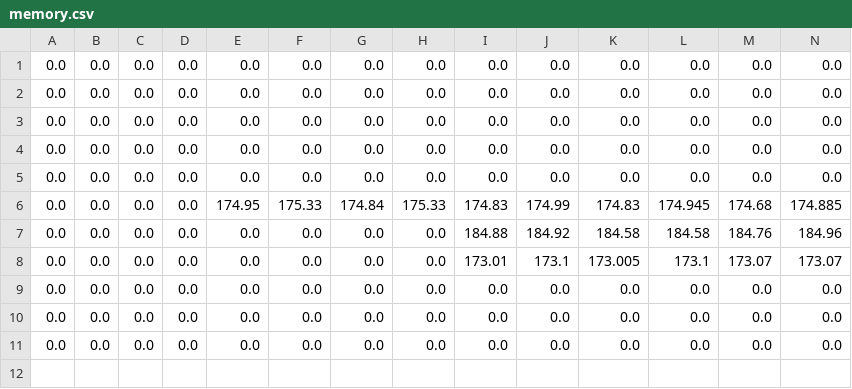
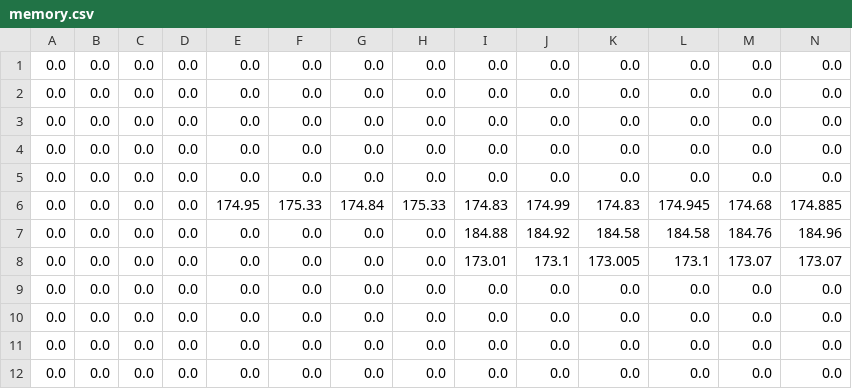
Before and after one commit to silentem/NeuralTeacher, a CSV file: memory.csv, drawn as a sheet; only a part is shown; rows hold the shown columns only; the diff names each change by its address in the sheet, - before the commit and + after, or states it on an @@ line.

```diff
--- a/memory.csv
+++ b/memory.csv
+row 12: 0.0 | 0.0 | 0.0 | 0.0 | 0.0 | 0.0 | 0.0 | 0.0 | 0.0 | 0.0 | 0.0 | 0.0 | 0.0 | 0.0
```
Also changed, not shown: 4 other files.
